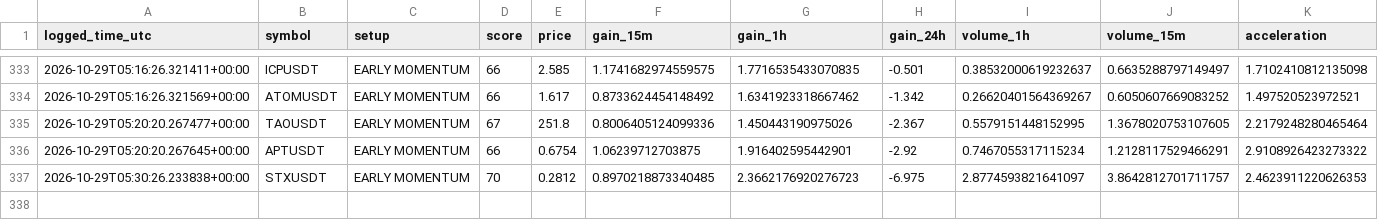
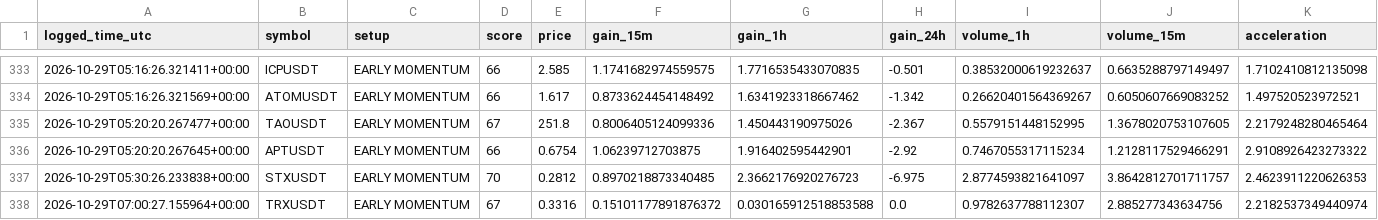
Before and after one commit to solom20232007/v7, a CSV file: early_watch_log_v7.csv, drawn as a sheet; only a part is shown, gaps mark what is left out; rows hold the shown columns only; the diff names each change by its address in the sheet, - before the commit and + after, or states it on an @@ line.

```diff
--- a/early_watch_log_v7.csv
+++ b/early_watch_log_v7.csv
+row 338: 2026-10-29T07:00:27.155964+00:00 | TRXUSDT | EARLY MOMENTUM | 67 | 0.3316 | 0.15101177891876372 | 0.030165912518853588 | 0.0 | 0.9782637788112307 | 2.885277343634756 | 2.2182537349440974
```
Also changed, not shown: early_scan_diagnostics_v7.csv, 1 other file.
